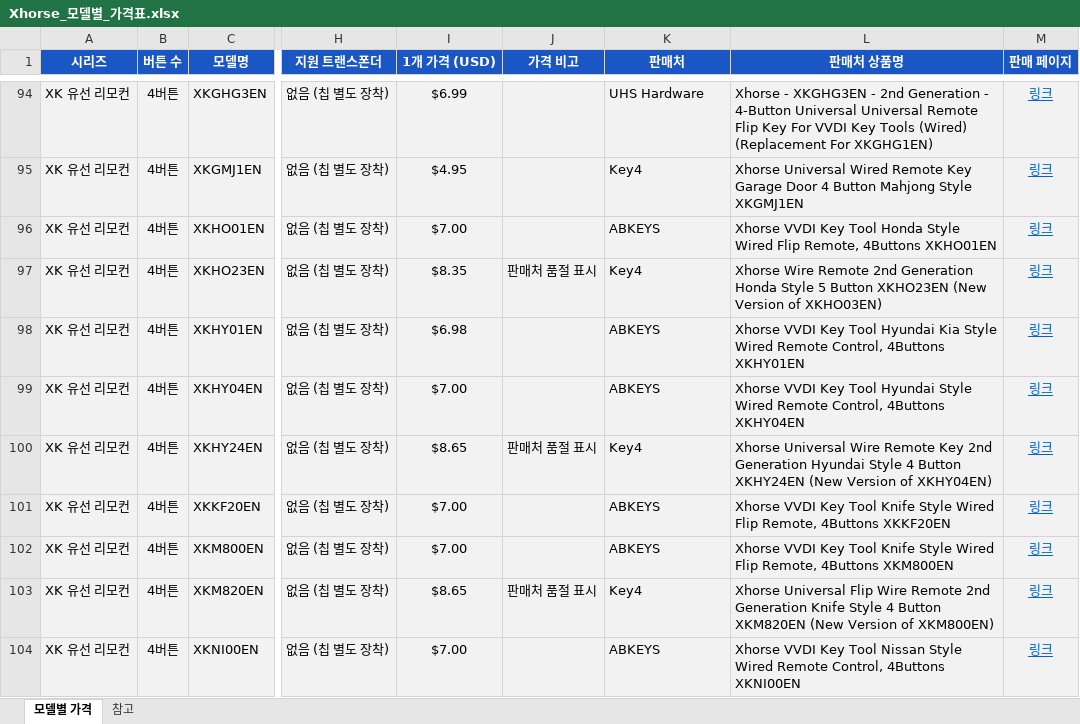
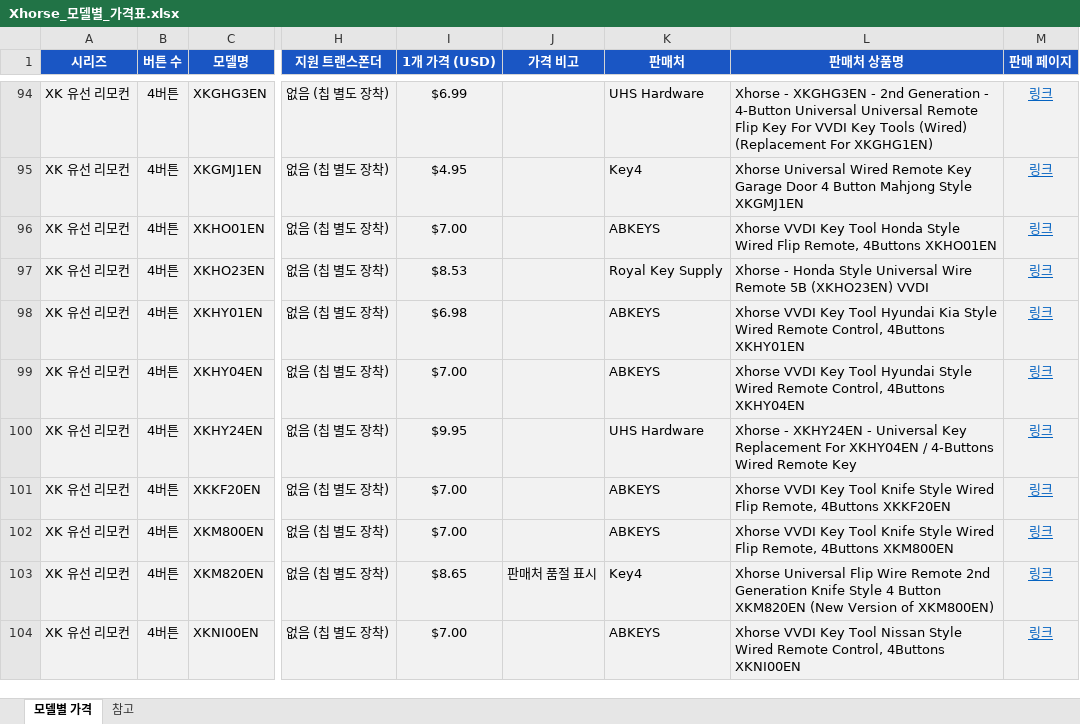
Before and after one commit to pegasusj8888-sudo/route, an Excel workbook: Xhorse_모델별_가격표.xlsx, sheet 모델별 가격, drawn as a sheet; only a part is shown, gaps mark what is left out; values as stored, in another font and other column widths than the file's, no borders; the diff covers the shown part only; the diff names each change by its address in the sheet, - before the commit and + after, or states it on an @@ line.

```diff
--- a/Xhorse_모델별_가격표.xlsx (sheet 모델별 가격)
+++ b/Xhorse_모델별_가격표.xlsx (sheet 모델별 가격)
-I97 (1개 가격 (USD)): $8.35
+I97 (1개 가격 (USD)): $8.53
-J97 (가격 비고): 판매처 품절 표시
+J97 (가격 비고): (empty)
-K97 (판매처): Key4
+K97 (판매처): Royal Key Supply
-L97 (판매처 상품명): Xhorse Wire Remote 2nd Generation Honda Style 5 Button XKHO23EN (New Version of XKHO03EN)
+L97 (판매처 상품명): Xhorse - Honda Style Universal Wire Remote 5B (XKHO23EN) VVDI
-I100 (1개 가격 (USD)): $8.65
+I100 (1개 가격 (USD)): $9.95
-J100 (가격 비고): 판매처 품절 표시
+J100 (가격 비고): (empty)
-K100 (판매처): Key4
+K100 (판매처): UHS Hardware
-L100 (판매처 상품명): Xhorse Universal Wire Remote Key 2nd Generation Hyundai Style 4 Button XKHY24EN (New Version of XKHY04EN)
+L100 (판매처 상품명): Xhorse - XKHY24EN - Universal Key Replacement For XKHY04EN / 4-Buttons Wired Remote Key
```
Also changed, not shown: 123 edited cells elsewhere in this sheet.
